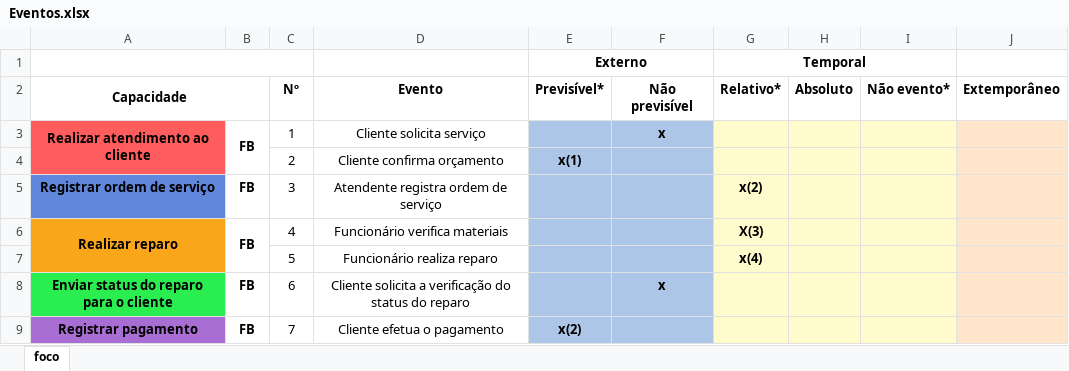
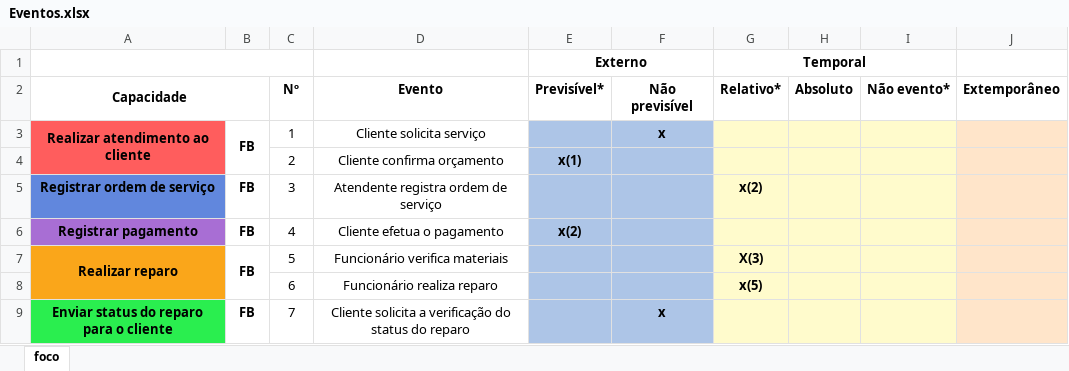
Before and after one commit to ph0980/OPE, an Excel workbook: Eventos/Eventos.xlsx, sheet foco, drawn as a sheet; values as stored, in another font and other column widths than the file's, no borders; the diff names each change by its address in the sheet, - before the commit and + after, or states it on an @@ line.

```diff
--- a/Eventos/Eventos.xlsx (sheet foco)
+++ b/Eventos/Eventos.xlsx (sheet foco)
-A6 (Capacidade): Realizar reparo
+A6 (Capacidade): Registrar pagamento
-A6 fill: #FAA61A
+A6 fill: #A86ED4
-A6:A7 merged
-B6:B7 merged
-D6 (Evento): Funcionário verifica materiais
+D6 (Evento): Cliente efetua o pagamento
-E6 (Previsível*): (empty)
+E6 (Previsível*): x(2)
-G6 (Relativo*): X(3)
+G6 (Relativo*): (empty)
-A7 (Capacidade): (empty)
+A7 (Capacidade): Realizar reparo
+A7:A8 merged
-B7: (empty)
+B7: FB
+B7:B8 merged
-D7 (Evento): Funcionário realiza reparo
+D7 (Evento): Funcionário verifica materiais
-G7 (Relativo*): x(4)
+G7 (Relativo*): X(3)
-A8 (Capacidade): Enviar status do reparo para o cliente
+A8 (Capacidade): (empty)
-A8 fill: #2AEE4F
+A8 fill: #FAA61A
-B8: FB
+B8: (empty)
-D8 (Evento): Cliente solicita a verificação do status do reparo
+D8 (Evento): Funcionário realiza reparo
-F8 (Não previsível): x
+F8 (Não previsível): (empty)
-G8 (Relativo*): (empty)
+G8 (Relativo*): x(5)
-A9 (Capacidade): Registrar pagamento
+A9 (Capacidade): Enviar status do reparo para o cliente
-A9 fill: #A86ED4
+A9 fill: #2AEE4F
-D9 (Evento): Cliente efetua o pagamento
+D9 (Evento): Cliente solicita a verificação do status do reparo
-E9 (Previsível*): x(2)
+E9 (Previsível*): (empty)
-F9 (Não previsível): (empty)
+F9 (Não previsível): x
```
Also changed, not shown: 15 other files.
